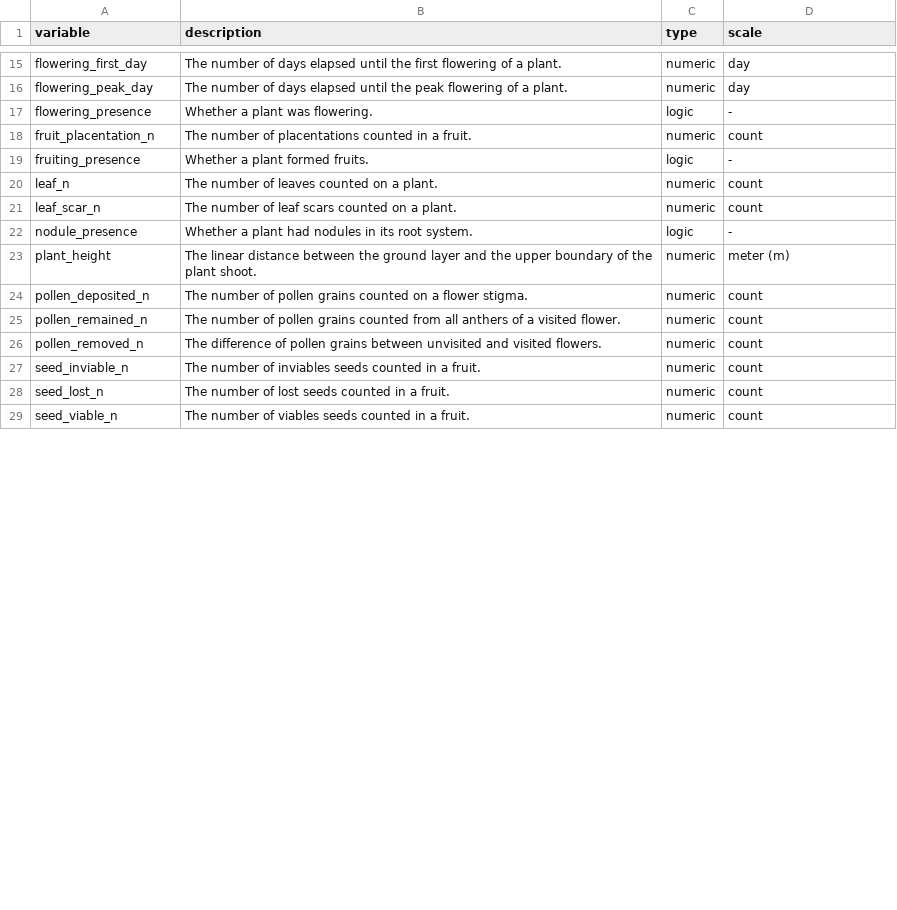
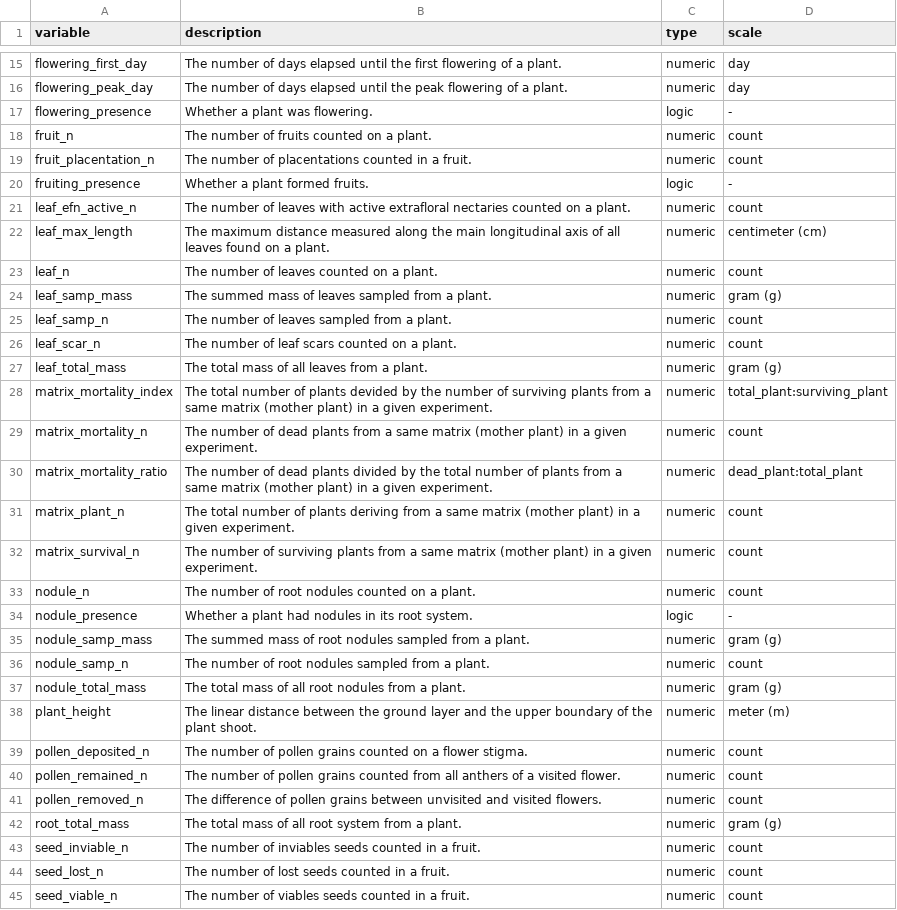
Before and after one commit to lipalab/lipa_dashboard, a CSV file: APP/datasets/0_metadata.csv, drawn as a sheet; only a part is shown, gaps mark what is left out; the diff covers the shown part only.

```diff
--- a/APP/datasets/0_metadata.csv
+++ b/APP/datasets/0_metadata.csv
@@ -17,7 +17,22 @@ flowering_peak_day,The number of days elapsed until the peak flowering of a plan
 flowering_presence,Whether a plant was flowering.,logic,-
+fruit_n,The number of fruits counted on a plant.,numeric,count
 fruit_placentation_n,The number of placentations counted in a fruit.,numeric,count
 fruiting_presence,Whether a plant formed fruits.,logic,-
+leaf_efn_active_n,The number of leaves with active extrafloral nectaries counted on a plant.,numeric,count
+leaf_max_length,The maximum distance measured along the main longitudinal axis of all leaves found on a plant.,numeric,centimeter (cm)
 leaf_n,The number of leaves counted on a plant.,numeric,count
+leaf_samp_mass,The summed mass of leaves sampled from a plant.,numeric,gram (g)
+leaf_samp_n,The number of leaves sampled from a plant.,numeric,count
 leaf_scar_n,The number of leaf scars counted on a plant.,numeric,count
+leaf_total_mass,The total mass of all leaves from a plant. ,numeric,gram (g)
+matrix_mortality_index,The total number of plants devided by the number of surviving plants from a same matrix (mother plant) in a given experiment.,numeric,total_plant:surviving_plant
+matrix_mortality_n,The number of dead plants from a same matrix (mother plant) in a given experiment.,numeric,count
+matrix_mortality_ratio,The number of dead plants divided by the total number of plants from a same matrix (mother plant) in a given experiment.,numeric,dead_plant:total_plant
+matrix_plant_n,The total number of plants deriving from a same matrix (mother plant) in a given experiment.,numeric,count
+matrix_survival_n,The number of surviving plants from a same matrix (mother plant) in a given experiment.,numeric,count
+nodule_n,The number of root nodules counted on a plant.,numeric,count
 nodule_presence,Whether a plant had nodules in its root system.,logic,-
+nodule_samp_mass,The summed mass of root nodules sampled from a plant.,numeric,gram (g)
+nodule_samp_n,The number of root nodules sampled from a plant.,numeric,count
+nodule_total_mass,The total mass of all root nodules from a plant.,numeric,gram (g)
 plant_height,The linear distance between the ground layer and the upper boundary of the plant shoot.,numeric,meter (m)
@@ -26,2 +41,3 @@ pollen_remained_n,The number of pollen grains counted from all anthers of a visi
 pollen_removed_n,The difference of pollen grains between unvisited and visited flowers.,numeric,count
+root_total_mass,The total mass of all root system from a plant.,numeric,gram (g)
 seed_inviable_n,The number of inviables seeds counted in a fruit.,numeric,count
```
Also changed, not shown: 2 added rows and 3 edited cells elsewhere in this file, APP/datasets/0_dataset_table.csv, 3 other files.
